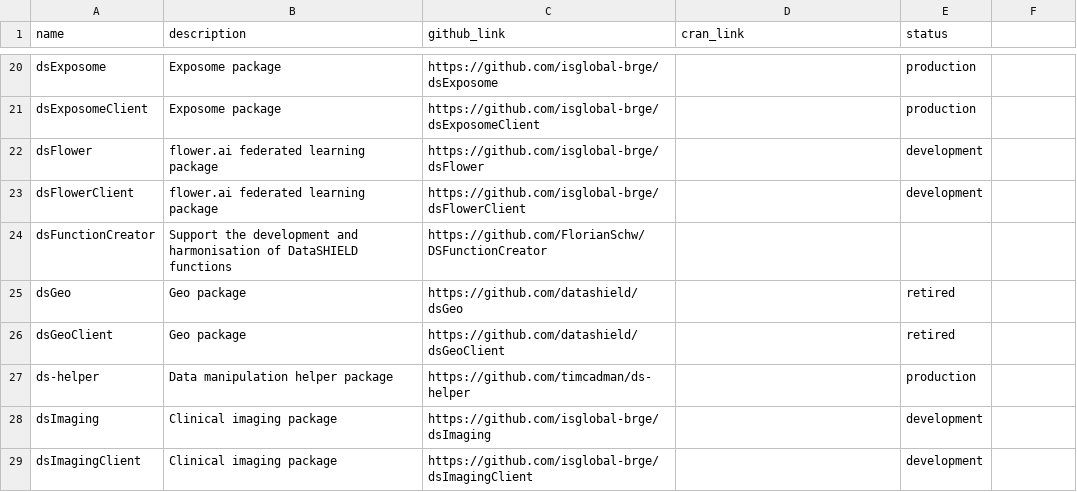
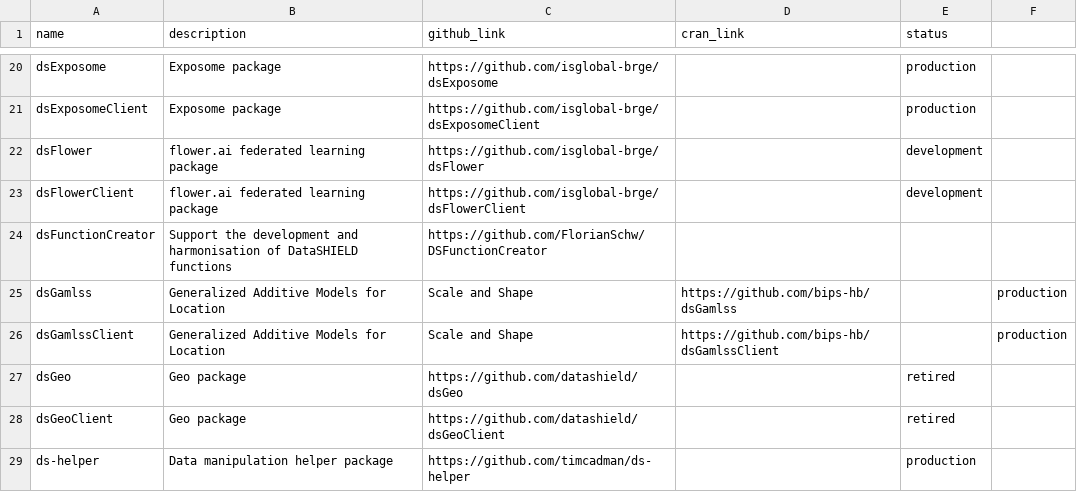
Before and after one commit to FederatedMethods/packages, a CSV file: package_list.csv, drawn as a sheet; only a part is shown, gaps mark what is left out; the shorter side is filled out with more unchanged rows.

Commit message:
Add dsGamlss and dsGamlssClient packages to list

```diff
--- a/package_list.csv
+++ b/package_list.csv
@@ -24,2 +24,4 @@ dsFlowerClient, flower.ai federated learning package, https://github.com/isgloba
 dsFunctionCreator, Support the development and harmonisation of DataSHIELD functions, https://github.com/FlorianSchw/DSFunctionCreator,,
+dsGamlss, Generalized Additive Models for Location, Scale and Shape, https://github.com/bips-hb/dsGamlss,, production
+dsGamlssClient, Generalized Additive Models for Location, Scale and Shape, https://github.com/bips-hb/dsGamlssClient,, production
 dsGeo, Geo package, https://github.com/datashield/dsGeo,, retired
```
